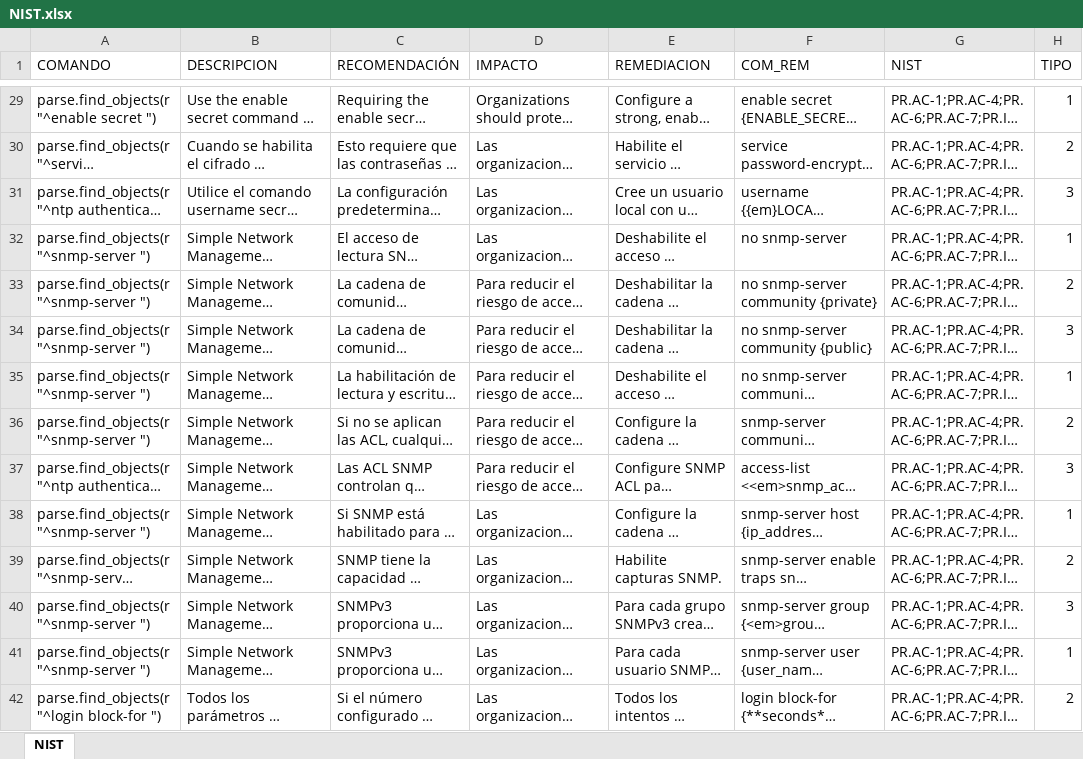
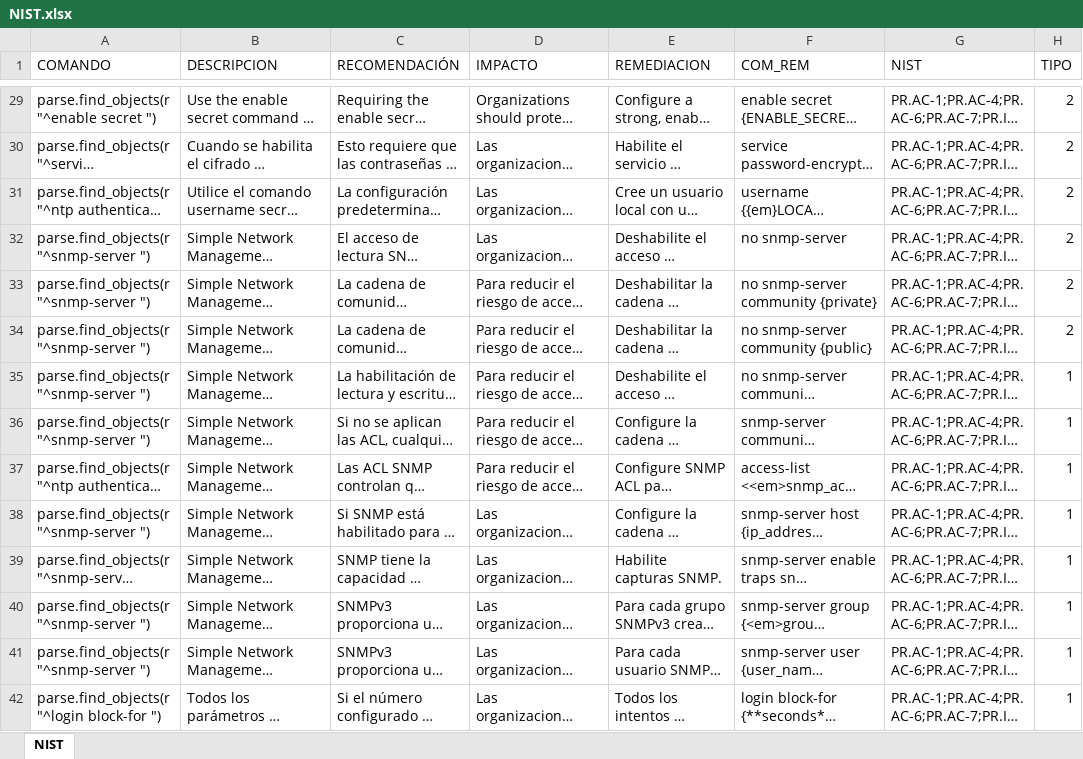
Before and after one commit to emiscar/languardian, an Excel workbook: NIST.xlsx, sheet NIST, drawn as a sheet; only a part is shown, gaps mark what is left out; long unchanged cells end in …; values as stored, in another font and other column widths than the file's, no borders; the diff covers the shown part only; the diff names each change by its address in the sheet, - before the commit and + after, or states it on an @@ line.

Commit message:
Update NIST.xlsx

```diff
--- a/NIST.xlsx (sheet NIST)
+++ b/NIST.xlsx (sheet NIST)
-H29 (TIPO): 1
+H29 (TIPO): 2
-H31 (TIPO): 3
+H31 (TIPO): 2
-H32 (TIPO): 1
+H32 (TIPO): 2
-H34 (TIPO): 3
+H34 (TIPO): 2
-H36 (TIPO): 2
+H36 (TIPO): 1
-H37 (TIPO): 3
+H37 (TIPO): 1
-H39 (TIPO): 2
+H39 (TIPO): 1
-H40 (TIPO): 3
+H40 (TIPO): 1
-H42 (TIPO): 2
+H42 (TIPO): 1
```
Also changed, not shown: 67 edited cells elsewhere in this sheet.
